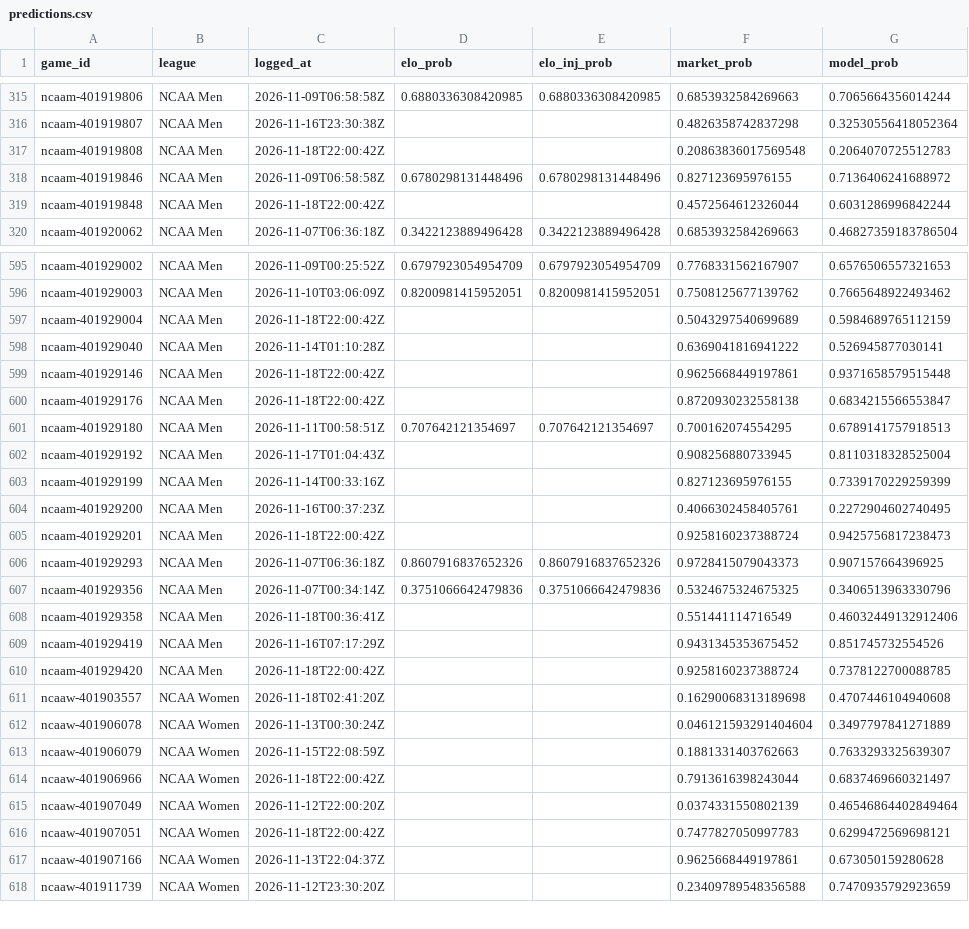
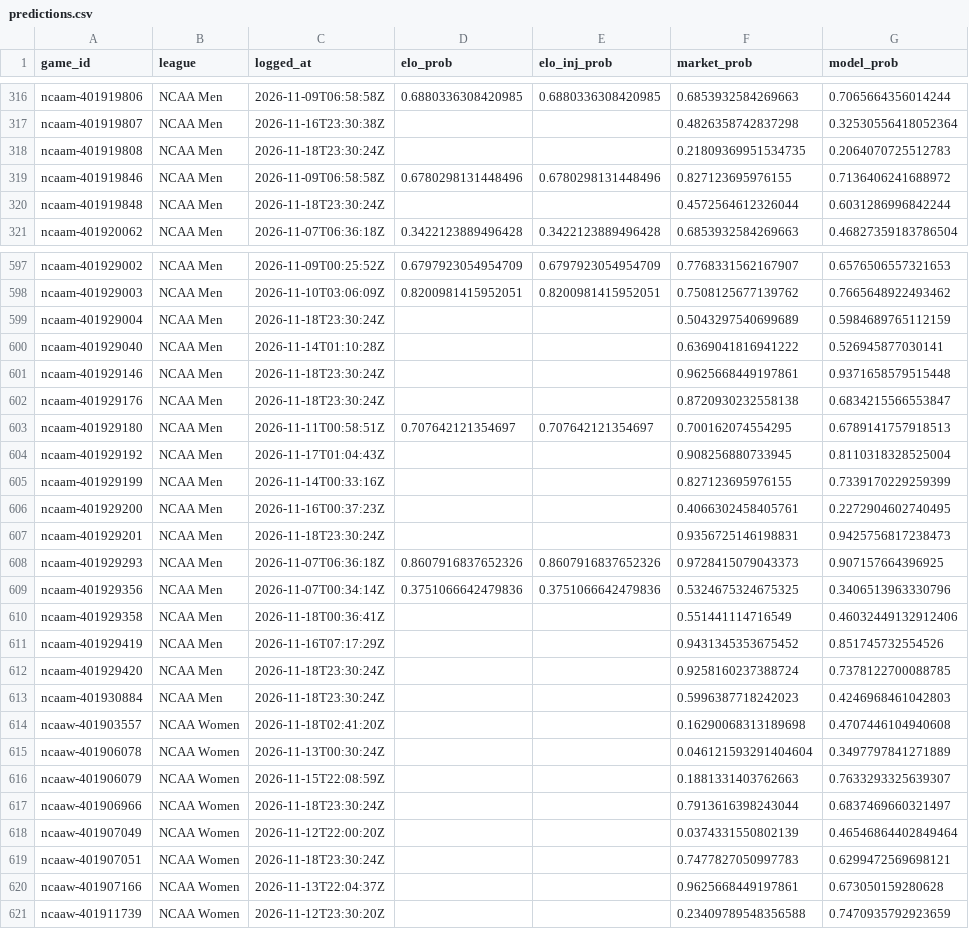
Before and after one commit to charliedavis78-bit/edge-e4b8b58d340a, a CSV file: log/predictions.csv, drawn as a sheet; only a part is shown, gaps mark what is left out; the diff covers the shown part only.

```diff
--- a/log/predictions.csv
+++ b/log/predictions.csv
@@ -316,5 +317,5 @@ ncaam-401919806,NCAA Men,2026-11-09T06:58:58Z,0.6880336308420985,0.6880336308420
 ncaam-401919807,NCAA Men,2026-11-16T23:30:38Z,,,0.4826358742837298,0.32530556418052364
-ncaam-401919808,NCAA Men,2026-11-18T22:00:42Z,,,0.20863836017569548,0.2064070725512783
+ncaam-401919808,NCAA Men,2026-11-18T23:30:24Z,,,0.21809369951534735,0.2064070725512783
 ncaam-401919846,NCAA Men,2026-11-09T06:58:58Z,0.6780298131448496,0.6780298131448496,0.827123695976155,0.7136406241688972
-ncaam-401919848,NCAA Men,2026-11-18T22:00:42Z,,,0.4572564612326044,0.6031286996842244
+ncaam-401919848,NCAA Men,2026-11-18T23:30:24Z,,,0.4572564612326044,0.6031286996842244
 ncaam-401920062,NCAA Men,2026-11-07T06:36:18Z,0.3422123889496428,0.3422123889496428,0.6853932584269663,0.46827359183786504
@@ -596,6 +598,6 @@ ncaam-401929002,NCAA Men,2026-11-09T00:25:52Z,0.6797923054954709,0.6797923054954
 ncaam-401929003,NCAA Men,2026-11-10T03:06:09Z,0.8200981415952051,0.8200981415952051,0.7508125677139762,0.7665648922493462
-ncaam-401929004,NCAA Men,2026-11-18T22:00:42Z,,,0.5043297540699689,0.5984689765112159
+ncaam-401929004,NCAA Men,2026-11-18T23:30:24Z,,,0.5043297540699689,0.5984689765112159
 ncaam-401929040,NCAA Men,2026-11-14T01:10:28Z,,,0.6369041816941222,0.526945877030141
-ncaam-401929146,NCAA Men,2026-11-18T22:00:42Z,,,0.9625668449197861,0.9371658579515448
-ncaam-401929176,NCAA Men,2026-11-18T22:00:42Z,,,0.8720930232558138,0.6834215566553847
+ncaam-401929146,NCAA Men,2026-11-18T23:30:24Z,,,0.9625668449197861,0.9371658579515448
+ncaam-401929176,NCAA Men,2026-11-18T23:30:24Z,,,0.8720930232558138,0.6834215566553847
 ncaam-401929180,NCAA Men,2026-11-11T00:58:51Z,0.707642121354697,0.707642121354697,0.700162074554295,0.6789141757918513
@@ -604,3 +606,3 @@ ncaam-401929199,NCAA Men,2026-11-14T00:33:16Z,,,0.827123695976155,0.733917022925
 ncaam-401929200,NCAA Men,2026-11-16T00:37:23Z,,,0.4066302458405761,0.2272904602740495
-ncaam-401929201,NCAA Men,2026-11-18T22:00:42Z,,,0.9258160237388724,0.9425756817238473
+ncaam-401929201,NCAA Men,2026-11-18T23:30:24Z,,,0.9356725146198831,0.9425756817238473
 ncaam-401929293,NCAA Men,2026-11-07T06:36:18Z,0.8607916837652326,0.8607916837652326,0.9728415079043373,0.907157664396925
@@ -609,3 +611,4 @@ ncaam-401929358,NCAA Men,2026-11-18T00:36:41Z,,,0.551441114716549,0.460324491329
 ncaam-401929419,NCAA Men,2026-11-16T07:17:29Z,,,0.9431345353675452,0.851745732554526
-ncaam-401929420,NCAA Men,2026-11-18T22:00:42Z,,,0.9258160237388724,0.7378122700088785
+ncaam-401929420,NCAA Men,2026-11-18T23:30:24Z,,,0.9258160237388724,0.7378122700088785
+ncaam-401930884,NCAA Men,2026-11-18T23:30:24Z,,,0.5996387718242023,0.4246968461042803
 ncaaw-401903557,NCAA Women,2026-11-18T02:41:20Z,,,0.16290068313189698,0.4707446104940608
@@ -613,5 +616,5 @@ ncaaw-401906078,NCAA Women,2026-11-13T00:30:24Z,,,0.046121593291404604,0.3497797
 ncaaw-401906079,NCAA Women,2026-11-15T22:08:59Z,,,0.1881331403762663,0.7633293325639307
-ncaaw-401906966,NCAA Women,2026-11-18T22:00:42Z,,,0.7913616398243044,0.6837469660321497
+ncaaw-401906966,NCAA Women,2026-11-18T23:30:24Z,,,0.7913616398243044,0.6837469660321497
 ncaaw-401907049,NCAA Women,2026-11-12T22:00:20Z,,,0.0374331550802139,0.46546864402849464
-ncaaw-401907051,NCAA Women,2026-11-18T22:00:42Z,,,0.7477827050997783,0.6299472569698121
+ncaaw-401907051,NCAA Women,2026-11-18T23:30:24Z,,,0.7477827050997783,0.6299472569698121
 ncaaw-401907166,NCAA Women,2026-11-13T22:04:37Z,,,0.9625668449197861,0.673050159280628
```
Also changed, not shown: 2 added rows and 99 edited cells elsewhere in this file.
